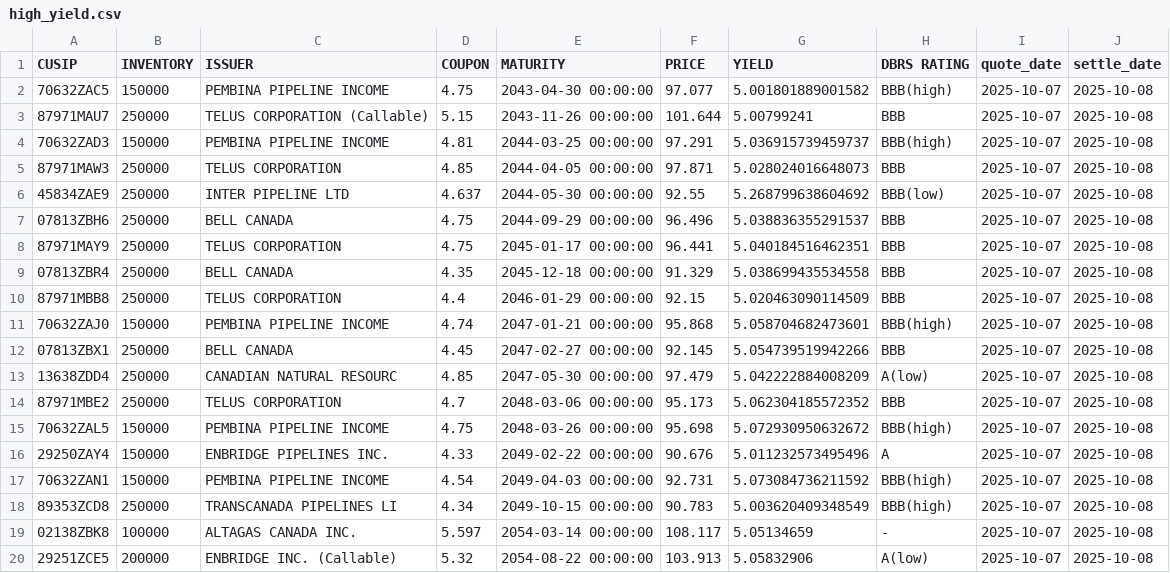
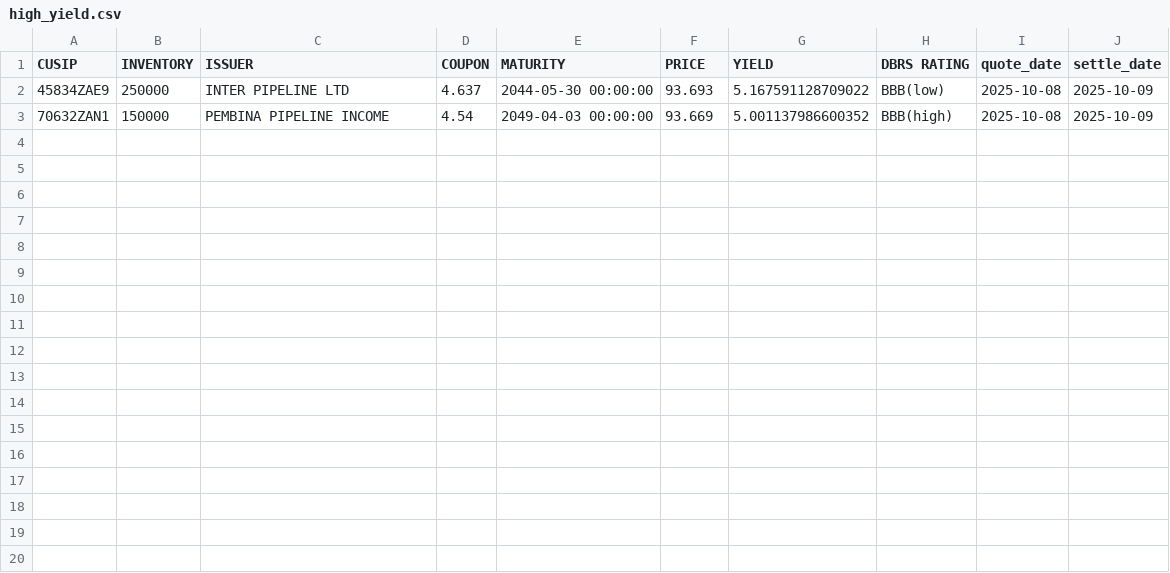
Before and after one commit to LVG77/qt-bonds, a CSV file: high_yield.csv, drawn as a sheet.

```diff
--- a/high_yield.csv
+++ b/high_yield.csv
@@ -1,20 +1,3 @@
 CUSIP,INVENTORY,ISSUER,COUPON,MATURITY,PRICE,YIELD,DBRS RATING,quote_date,settle_date
-70632ZAC5,150000,PEMBINA PIPELINE INCOME,4.75,2043-04-30 00:00:00,97.077,5.001801889001582,BBB(high),2025-10-07,2025-10-08
-87971MAU7,250000,TELUS CORPORATION  (Callable),5.15,2043-11-26 00:00:00,101.644,5.00799241,BBB,2025-10-07,2025-10-08
-70632ZAD3,150000,PEMBINA PIPELINE INCOME,4.81,2044-03-25 00:00:00,97.291,5.036915739459737,BBB(high),2025-10-07,2025-10-08
-87971MAW3,250000,TELUS CORPORATION,4.85,2044-04-05 00:00:00,97.871,5.028024016648073,BBB,2025-10-07,2025-10-08
-45834ZAE9,250000,INTER PIPELINE LTD,4.637,2044-05-30 00:00:00,92.55,5.268799638604692,BBB(low),2025-10-07,2025-10-08
-07813ZBH6,250000,BELL CANADA,4.75,2044-09-29 00:00:00,96.496,5.038836355291537,BBB,2025-10-07,2025-10-08
-87971MAY9,250000,TELUS CORPORATION,4.75,2045-01-17 00:00:00,96.441,5.040184516462351,BBB,2025-10-07,2025-10-08
-07813ZBR4,250000,BELL CANADA,4.35,2045-12-18 00:00:00,91.329,5.038699435534558,BBB,2025-10-07,2025-10-08
-87971MBB8,250000,TELUS CORPORATION,4.4,2046-01-29 00:00:00,92.15,5.020463090114509,BBB,2025-10-07,2025-10-08
-70632ZAJ0,150000,PEMBINA PIPELINE INCOME,4.74,2047-01-21 00:00:00,95.868,5.058704682473601,BBB(high),2025-10-07,2025-10-08
-07813ZBX1,250000,BELL CANADA,4.45,2047-02-27 00:00:00,92.145,5.054739519942266,BBB,2025-10-07,2025-10-08
-13638ZDD4,250000,CANADIAN NATURAL RESOURC,4.85,2047-05-30 00:00:00,97.479,5.042222884008209,A(low),2025-10-07,2025-10-08
-87971MBE2,250000,TELUS CORPORATION,4.7,2048-03-06 00:00:00,95.173,5.062304185572352,BBB,2025-10-07,2025-10-08
-70632ZAL5,150000,PEMBINA PIPELINE INCOME,4.75,2048-03-26 00:00:00,95.698,5.072930950632672,BBB(high),2025-10-07,2025-10-08
-29250ZAY4,150000,ENBRIDGE PIPELINES INC.,4.33,2049-02-22 00:00:00,90.676,5.011232573495496,A,2025-10-07,2025-10-08
-70632ZAN1,150000,PEMBINA PIPELINE INCOME,4.54,2049-04-03 00:00:00,92.731,5.073084736211592,BBB(high),2025-10-07,2025-10-08
-89353ZCD8,250000,TRANSCANADA PIPELINES LI,4.34,2049-10-15 00:00:00,90.783,5.003620409348549,BBB(high),2025-10-07,2025-10-08
-02138ZBK8,100000,ALTAGAS CANADA INC.,5.597,2054-03-14 00:00:00,108.117,5.05134659,-,2025-10-07,2025-10-08
-29251ZCE5,200000,ENBRIDGE INC.  (Callable),5.32,2054-08-22 00:00:00,103.913,5.05832906,A(low),2025-10-07,2025-10-08
+45834ZAE9,250000,INTER PIPELINE LTD,4.637,2044-05-30 00:00:00,93.693,5.167591128709022,BBB(low),2025-10-08,2025-10-09
+70632ZAN1,150000,PEMBINA PIPELINE INCOME,4.54,2049-04-03 00:00:00,93.669,5.001137986600352,BBB(high),2025-10-08,2025-10-09
```
Also changed, not shown: corporate.csv, coupon.csv, 4 other files.
